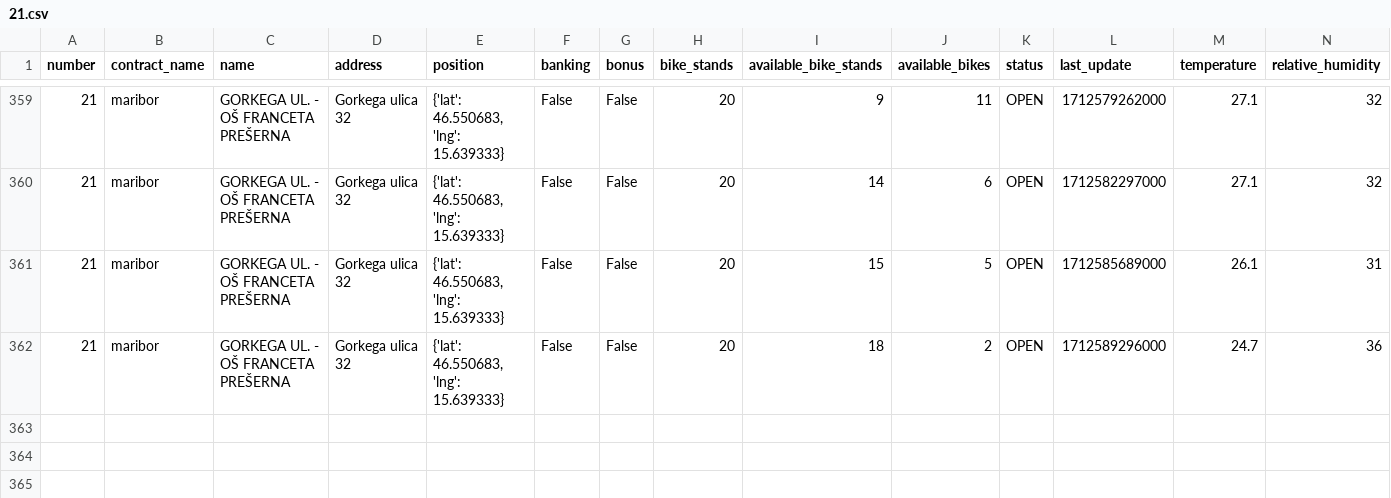
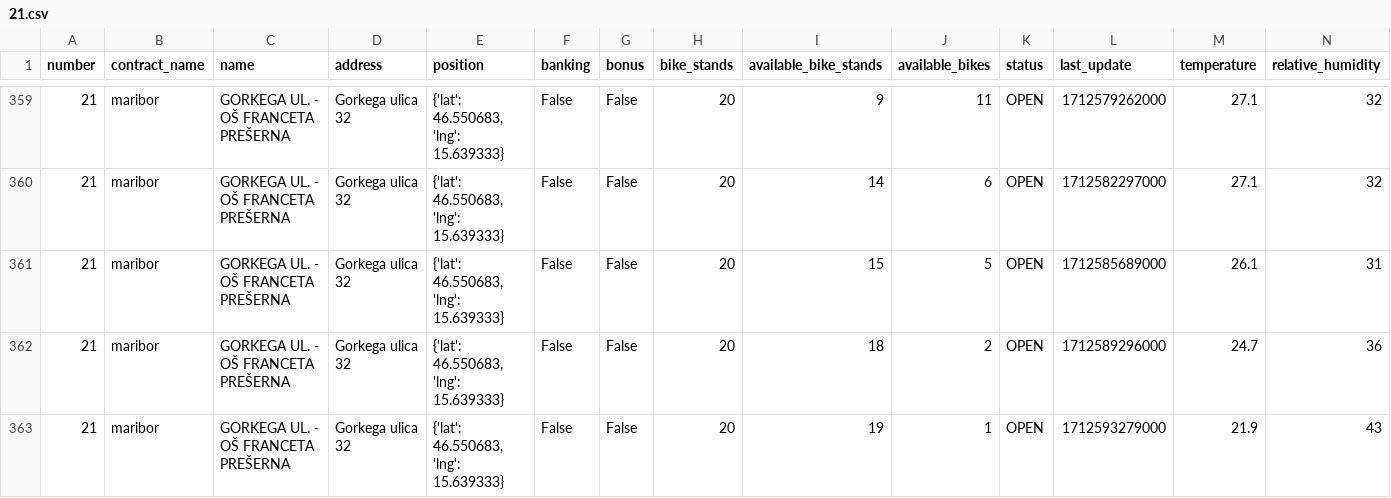
Before and after one commit to jasasuster/mbajk_prediction_system, a CSV file: data/processed/21.csv, drawn as a sheet; only a part is shown, gaps mark what is left out; rows hold the shown columns only; the diff names each change by its address in the sheet, - before the commit and + after, or states it on an @@ line.

```diff
--- a/data/processed/21.csv
+++ b/data/processed/21.csv
+row 363: 21 | maribor | GORKEGA UL. - OŠ FRANCETA PREŠERNA | Gorkega ulica 32 | {'lat': 46.550683, 'lng': 15.639333} | False | False | 20 | 19 | 1 | OPEN | 1712593279000 | 21.9 | 43
```
Also changed, not shown: data/processed/13.csv, data/processed/15.csv, 28 other files.
